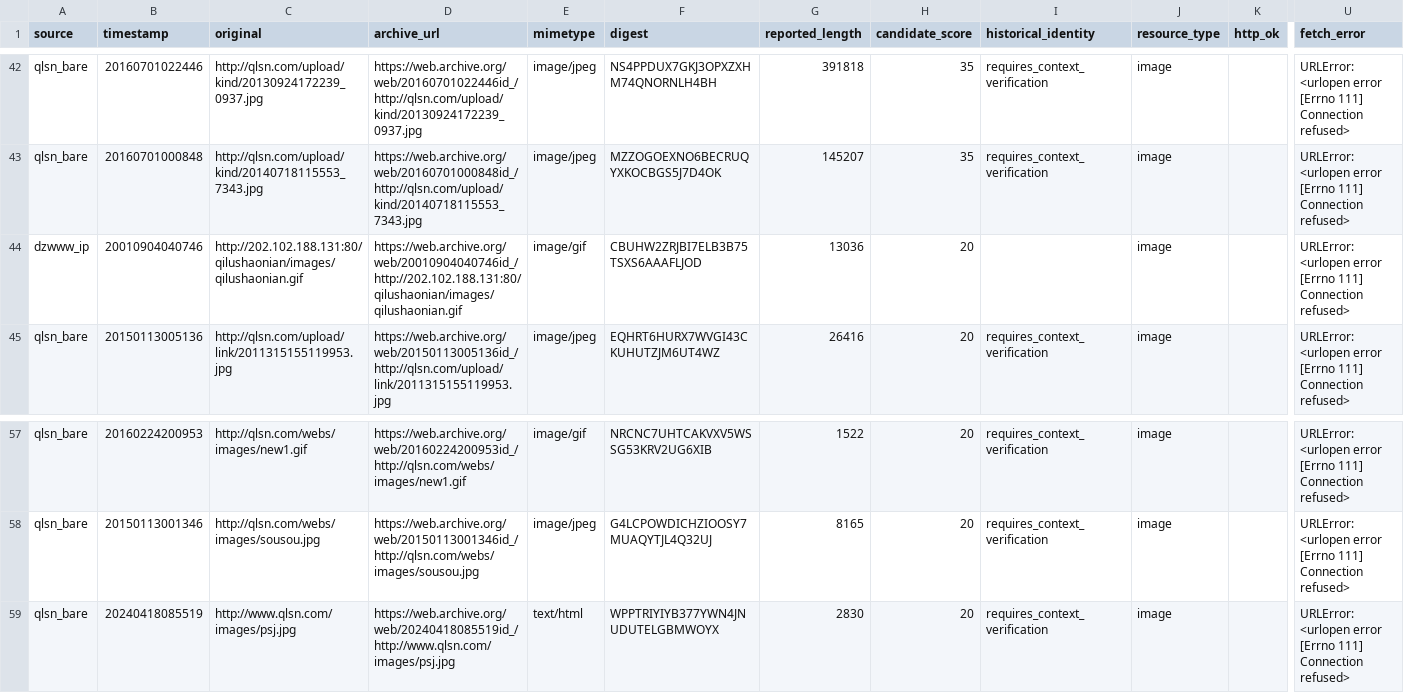
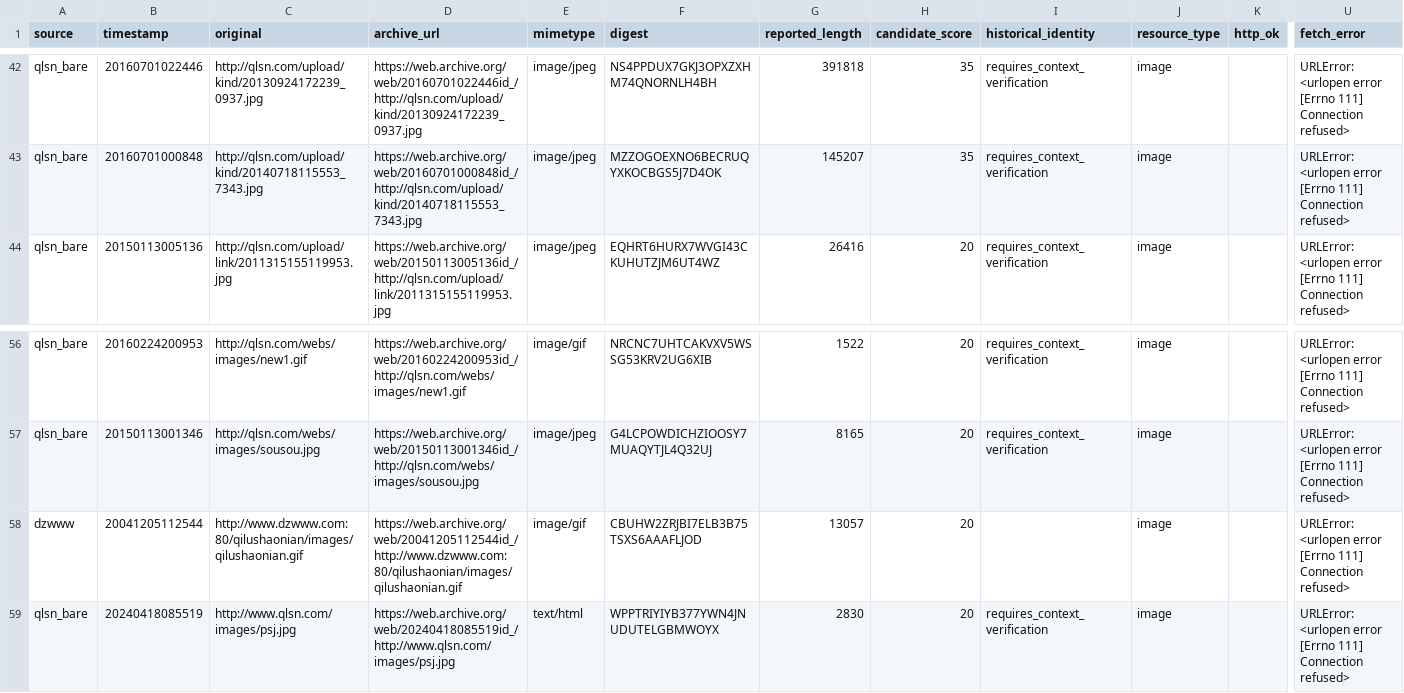
Before and after one commit to Evolution404/qilu-shaonian-electronic-archive, a CSV file: data/fullpage_backup/inspected_media_candidates.csv, drawn as a sheet; only a part is shown, gaps mark what is left out; removed rows and columns are numbered as before the commit, all else as after; rows hold the shown columns only; the diff names each change by its address in the sheet, - before the commit and + after, or states it on an @@ line.

```diff
--- a/data/fullpage_backup/inspected_media_candidates.csv
+++ b/data/fullpage_backup/inspected_media_candidates.csv
-row 44: dzwww_ip | 20010904040746 | http://202.102.188.131:80/qilushaonian/images/qilushaonian.gif | https://web.archive.org/web/20010904040746id_/http://202.102.188.131:80/qilushaonian/images/qilushaonian.gif | image/gif | CBUHW2ZRJBI7ELB3B75TSXS6AAAFLJOD | 13036 | 20 |  | image |  | URLError: <urlopen error [Errno 111] Connection refused>
+row 58: dzwww | 20041205112544 | http://www.dzwww.com:80/qilushaonian/images/qilushaonian.gif | https://web.archive.org/web/20041205112544id_/http://www.dzwww.com:80/qilushaonian/images/qilushaonian.gif | image/gif | CBUHW2ZRJBI7ELB3B75TSXS6AAAFLJOD | 13057 | 20 |  | image |  | URLError: <urlopen error [Errno 111] Connection refused>
```
Also changed, not shown: data/fullpage_backup/wayback_media_candidates.csv, 1 other file.
